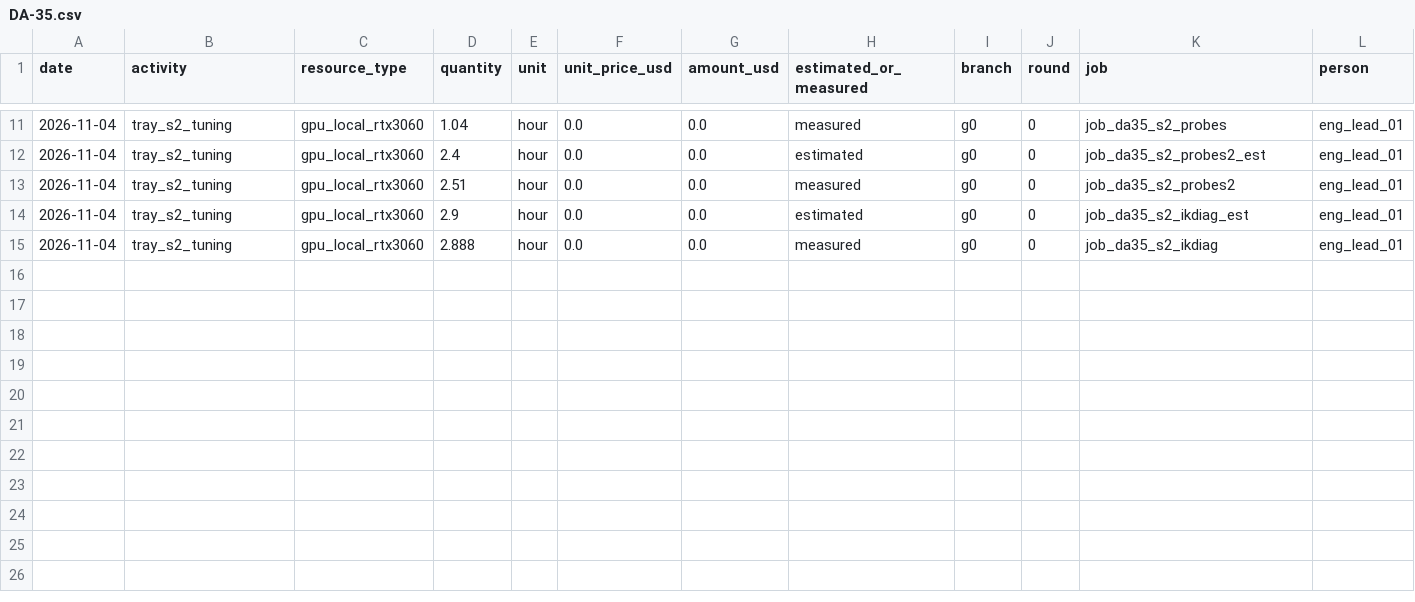
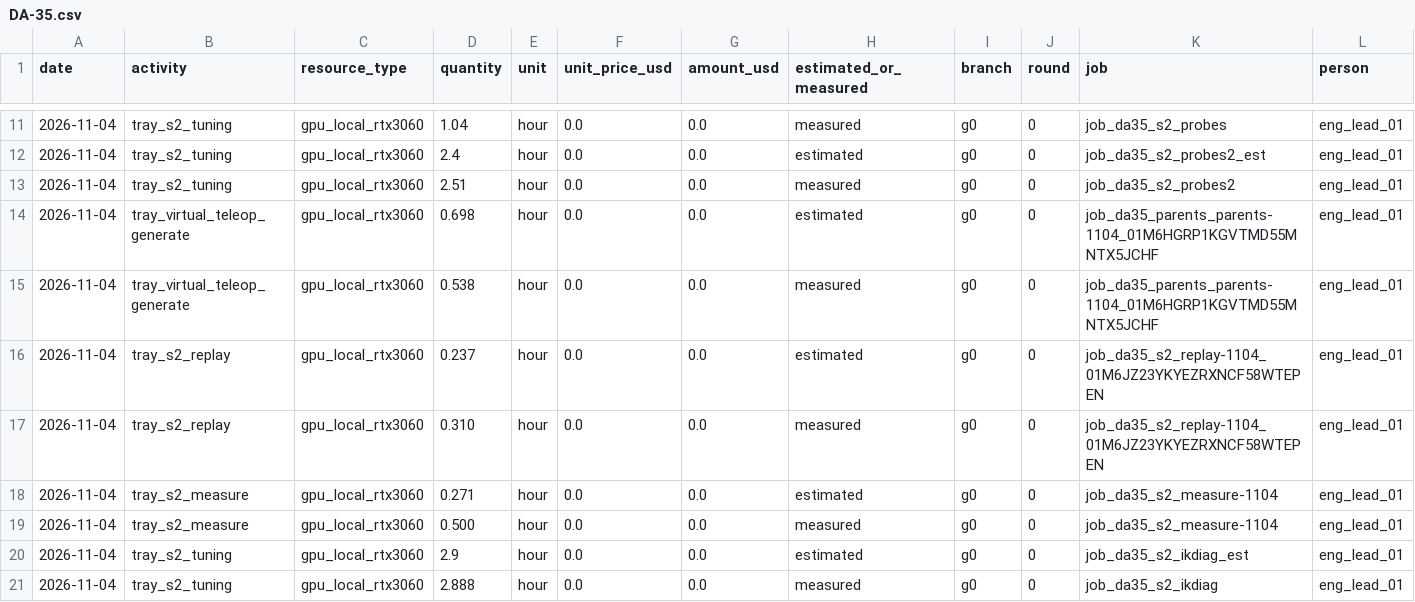
Before and after one commit to hiwe0305/denso-challenge, a CSV file: docs/g0/ledger/DA-35.csv, drawn as a sheet; only a part is shown, gaps mark what is left out; rows hold the shown columns only; the diff names each change by its address in the sheet, - before the commit and + after, or states it on an @@ line.

```diff
--- a/docs/g0/ledger/DA-35.csv
+++ b/docs/g0/ledger/DA-35.csv
+row 14: 2026-11-04 | tray_virtual_teleop_generate | gpu_local_rtx3060 | 0.698 | hour | 0.0 | 0.0 | estimated | g0 | 0 | job_da35_parents_parents-1104_01M6HGRP1KGVTMD55MNTX5JCHF | eng_lead_01
+row 15: 2026-11-04 | tray_virtual_teleop_generate | gpu_local_rtx3060 | 0.538 | hour | 0.0 | 0.0 | measured | g0 | 0 | job_da35_parents_parents-1104_01M6HGRP1KGVTMD55MNTX5JCHF | eng_lead_01
+row 16: 2026-11-04 | tray_s2_replay | gpu_local_rtx3060 | 0.237 | hour | 0.0 | 0.0 | estimated | g0 | 0 | job_da35_s2_replay-1104_01M6JZ23YKYEZRXNCF58WTEPEN | eng_lead_01
+row 17: 2026-11-04 | tray_s2_replay | gpu_local_rtx3060 | 0.310 | hour | 0.0 | 0.0 | measured | g0 | 0 | job_da35_s2_replay-1104_01M6JZ23YKYEZRXNCF58WTEPEN | eng_lead_01
+row 18: 2026-11-04 | tray_s2_measure | gpu_local_rtx3060 | 0.271 | hour | 0.0 | 0.0 | estimated | g0 | 0 | job_da35_s2_measure-1104 | eng_lead_01
+row 19: 2026-11-04 | tray_s2_measure | gpu_local_rtx3060 | 0.500 | hour | 0.0 | 0.0 | measured | g0 | 0 | job_da35_s2_measure-1104 | eng_lead_01
```
Also changed, not shown: 1 other file.
